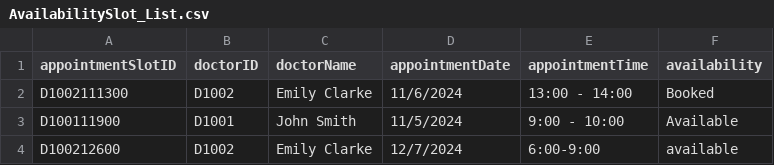
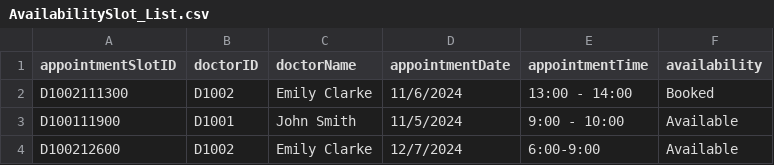
Before and after one commit to tgw6201/SC2002-Health-Management-System, a CSV file: HealthManagementSystem/src/FileManager/Data/AvailabilitySlot_List.csv, drawn as a sheet.

```diff
--- a/HealthManagementSystem/src/FileManager/Data/AvailabilitySlot_List.csv
+++ b/HealthManagementSystem/src/FileManager/Data/AvailabilitySlot_List.csv
@@ -3,2 +3,2 @@ D1002111300,D1002,Emily Clarke,11/6/2024,13:00 - 14:00,Booked
 D100111900,D1001,John Smith,11/5/2024,9:00 - 10:00,Available
-D100212600,D1002,Emily Clarke,12/7/2024,6:00-9:00,available
+D100212600,D1002,Emily Clarke,12/7/2024,6:00-9:00,Available
```
Also changed, not shown: HealthManagementSystem/src/FileManager/Data/Appointment_List.csv, HealthManagementSystem/src/FileManager/Data/MedicalRecord_List.csv, 12 other files.
